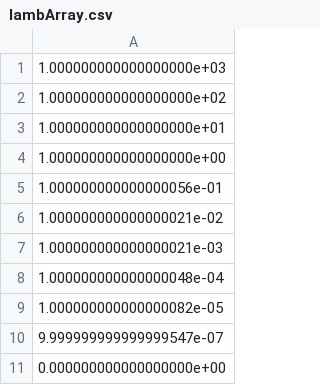
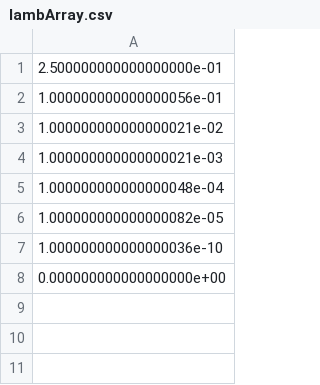
Before and after one commit to PhilippeNguyen/COMP598Ass1, a CSV file: lambArray.csv, drawn as a sheet.

```diff
--- a/lambArray.csv
+++ b/lambArray.csv
@@ -1,5 +1,2 @@
-1.000000000000000000e+03
-1.000000000000000000e+02
-1.000000000000000000e+01
-1.000000000000000000e+00
+2.500000000000000000e-01
 1.000000000000000056e-01
@@ -9,3 +6,3 @@
 1.000000000000000082e-05
-9.999999999999999547e-07
+1.000000000000000036e-10
 0.000000000000000000e+00
```
Also changed, not shown: aveClosedError.csv, aveGradientError.csv, 6 other files.
